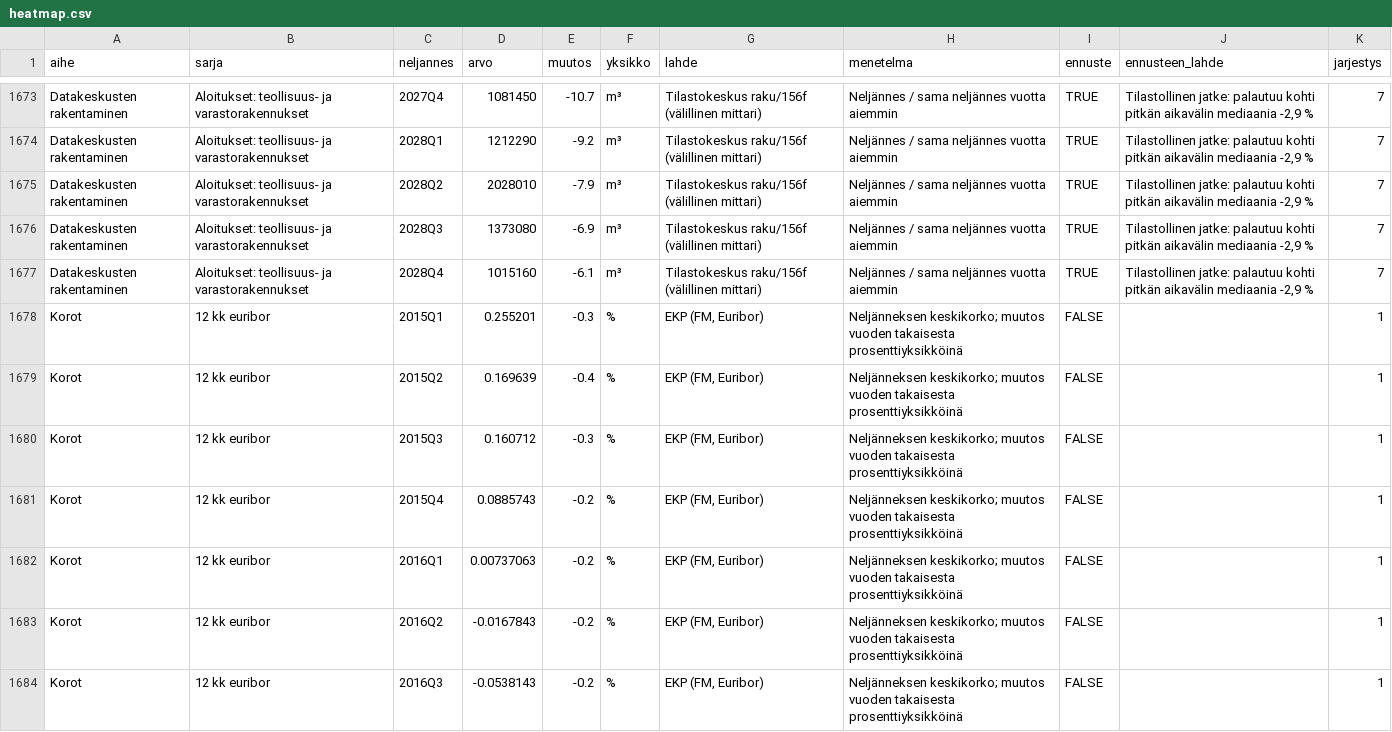
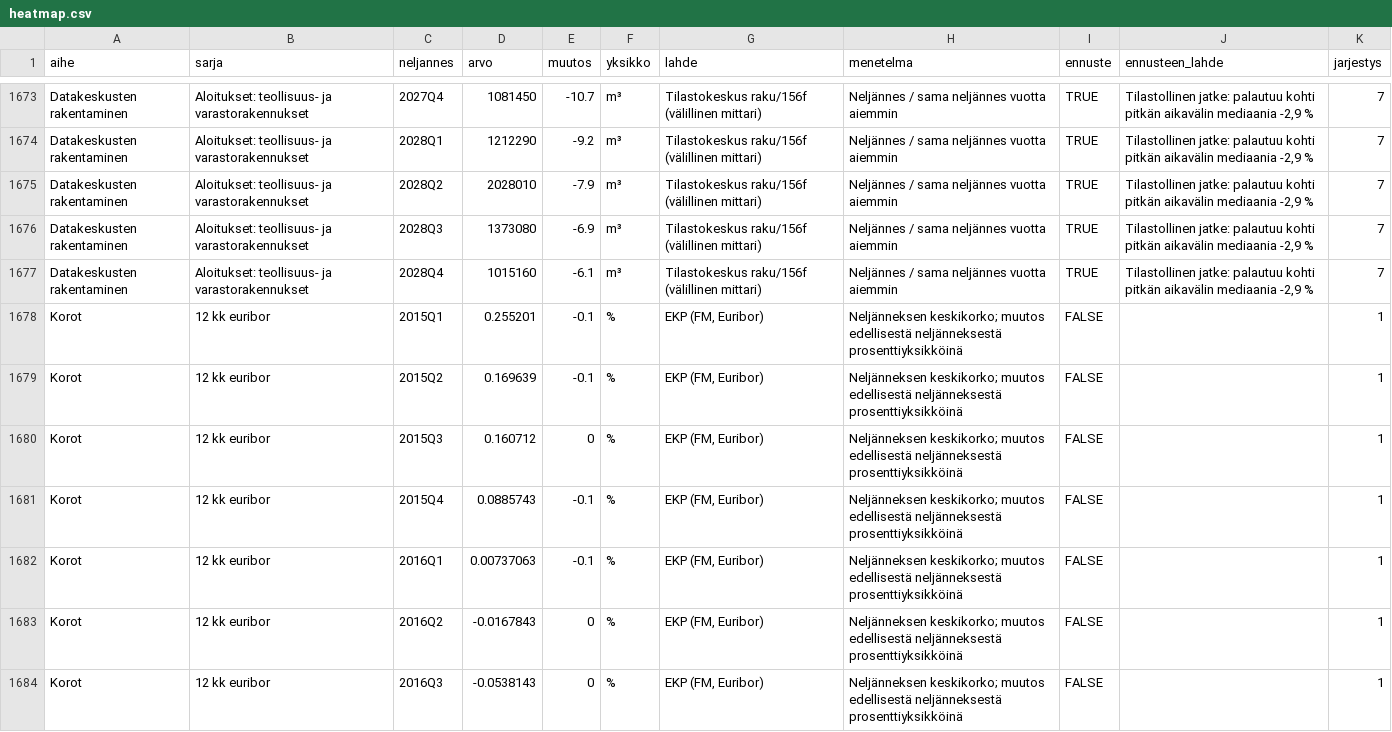
Before and after one commit to mzrantal/HeatMap, a CSV file: app/data/heatmap.csv, drawn as a sheet; only a part is shown, gaps mark what is left out; the diff covers the shown part only.

```diff
--- a/app/data/heatmap.csv
+++ b/app/data/heatmap.csv
@@ -1677,8 +1677,8 @@
 "Datakeskusten rakentaminen","Aloitukset: teollisuus- ja varastorakennukset","2028Q4",1015160,-6.1,"m³","Tilastokeskus raku/156f (välillinen mittari)","Neljännes / sama neljännes vuotta aiemmin",TRUE,"Tilastollinen jatke: palautuu kohti pitkän aikavälin mediaania -2,9 %",7
-"Korot","12 kk euribor","2015Q1",0.255201,-0.3,"%","EKP (FM, Euribor)","Neljänneksen keskikorko; muutos vuoden takaisesta prosenttiyksikköinä",FALSE,"",1
-"Korot","12 kk euribor","2015Q2",0.169639,-0.4,"%","EKP (FM, Euribor)","Neljänneksen keskikorko; muutos vuoden takaisesta prosenttiyksikköinä",FALSE,"",1
-"Korot","12 kk euribor","2015Q3",0.160712,-0.3,"%","EKP (FM, Euribor)","Neljänneksen keskikorko; muutos vuoden takaisesta prosenttiyksikköinä",FALSE,"",1
-"Korot","12 kk euribor","2015Q4",0.0885743,-0.2,"%","EKP (FM, Euribor)","Neljänneksen keskikorko; muutos vuoden takaisesta prosenttiyksikköinä",FALSE,"",1
-"Korot","12 kk euribor","2016Q1",0.00737063,-0.2,"%","EKP (FM, Euribor)","Neljänneksen keskikorko; muutos vuoden takaisesta prosenttiyksikköinä",FALSE,"",1
-"Korot","12 kk euribor","2016Q2",-0.0167843,-0.2,"%","EKP (FM, Euribor)","Neljänneksen keskikorko; muutos vuoden takaisesta prosenttiyksikköinä",FALSE,"",1
-"Korot","12 kk euribor","2016Q3",-0.0538143,-0.2,"%","EKP (FM, Euribor)","Neljänneksen keskikorko; muutos vuoden takaisesta prosenttiyksikköinä",FALSE,"",1
+"Korot","12 kk euribor","2015Q1",0.255201,-0.1,"%","EKP (FM, Euribor)","Neljänneksen keskikorko; muutos edellisestä neljänneksestä prosenttiyksikköinä",FALSE,"",1
+"Korot","12 kk euribor","2015Q2",0.169639,-0.1,"%","EKP (FM, Euribor)","Neljänneksen keskikorko; muutos edellisestä neljänneksestä prosenttiyksikköinä",FALSE,"",1
+"Korot","12 kk euribor","2015Q3",0.160712,0,"%","EKP (FM, Euribor)","Neljänneksen keskikorko; muutos edellisestä neljänneksestä prosenttiyksikköinä",FALSE,"",1
+"Korot","12 kk euribor","2015Q4",0.0885743,-0.1,"%","EKP (FM, Euribor)","Neljänneksen keskikorko; muutos edellisestä neljänneksestä prosenttiyksikköinä",FALSE,"",1
+"Korot","12 kk euribor","2016Q1",0.00737063,-0.1,"%","EKP (FM, Euribor)","Neljänneksen keskikorko; muutos edellisestä neljänneksestä prosenttiyksikköinä",FALSE,"",1
+"Korot","12 kk euribor","2016Q2",-0.0167843,0,"%","EKP (FM, Euribor)","Neljänneksen keskikorko; muutos edellisestä neljänneksestä prosenttiyksikköinä",FALSE,"",1
+"Korot","12 kk euribor","2016Q3",-0.0538143,0,"%","EKP (FM, Euribor)","Neljänneksen keskikorko; muutos edellisestä neljänneksestä prosenttiyksikköinä",FALSE,"",1
```
Also changed, not shown: 87 edited cells elsewhere in this file, 1 other file.
